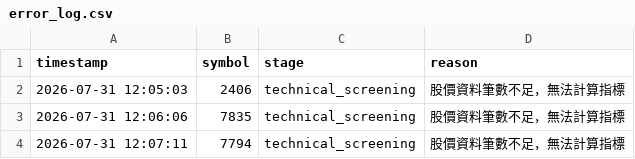
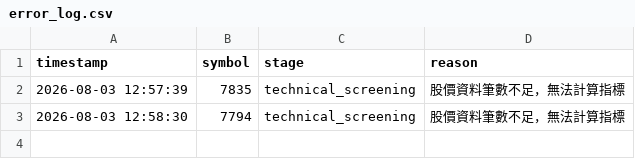
Before and after one commit to ScoppenLin/CandyTWStock, a CSV file: logs/error_log.csv, drawn as a sheet.

```diff
--- a/logs/error_log.csv
+++ b/logs/error_log.csv
@@ -1,4 +1,3 @@
 timestamp,symbol,stage,reason
-2026-07-31 12:05:03,2406,technical_screening,股價資料筆數不足，無法計算指標
-2026-07-31 12:06:06,7835,technical_screening,股價資料筆數不足，無法計算指標
-2026-07-31 12:07:11,7794,technical_screening,股價資料筆數不足，無法計算指標
+2026-08-03 12:57:39,7835,technical_screening,股價資料筆數不足，無法計算指標
+2026-08-03 12:58:30,7794,technical_screening,股價資料筆數不足，無法計算指標
```
Also changed, not shown: 6 other files.
